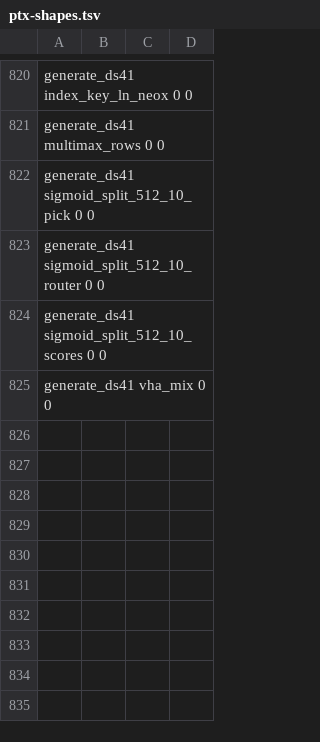
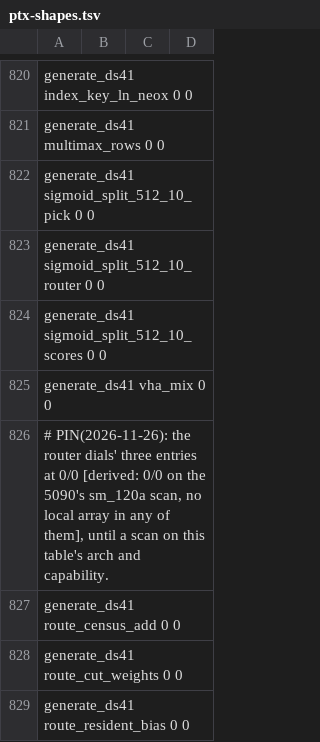
Before and after one commit to midagedev/bloomery, a TSV file: tools/ref/ptx-shapes.tsv, drawn as a sheet; only a part is shown, gaps mark what is left out; the diff names each change by its address in the sheet, - before the commit and + after, or states it on an @@ line.

```diff
--- a/tools/ref/ptx-shapes.tsv
+++ b/tools/ref/ptx-shapes.tsv
+row 826: # PIN(2026-11-26): the router dials' three entries at 0/0 [derived: 0/0 on the 5090's sm_120a scan, no local array in any of them], until a scan on this table's arch and capability.
+row 827: generate_ds41 route_census_add 0 0
+row 828: generate_ds41 route_cut_weights 0 0
+row 829: generate_ds41 route_resident_bias 0 0
```
Also changed, not shown: tools/ref/ptx-shapes/sm_120a-cc12.0.tsv, tools/ref/ptx-shapes/sm_121-cc12.1.tsv, 2 other files.
